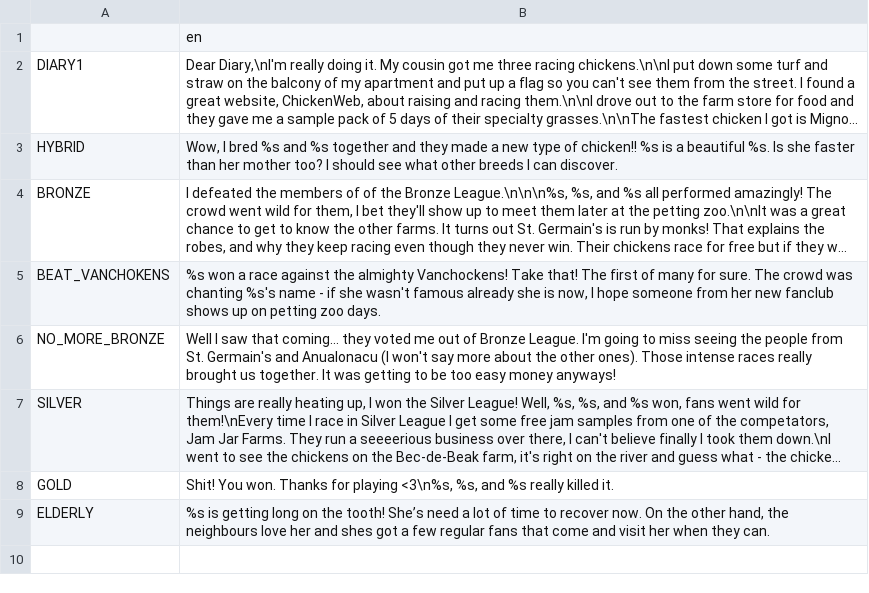
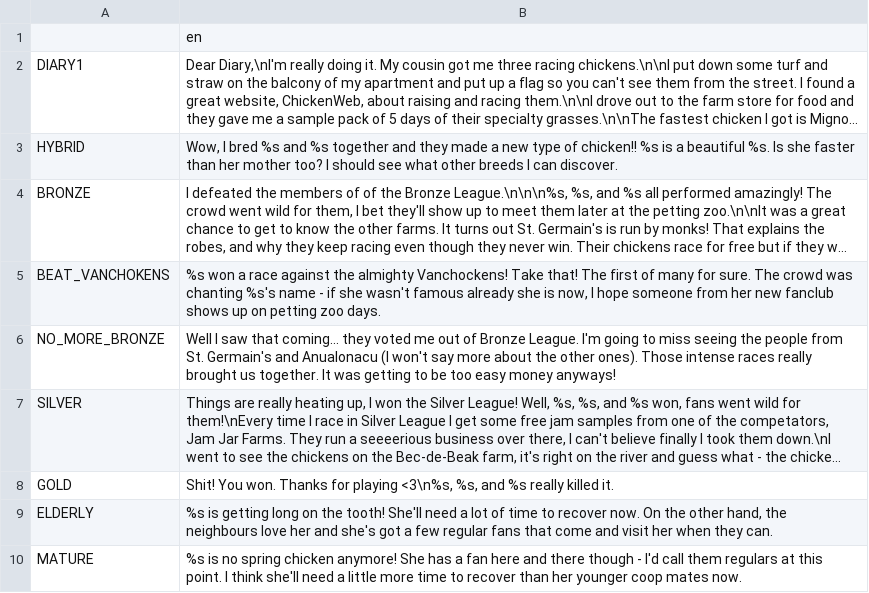
Before and after one commit to RoxT/Mignon, a CSV file: Project/Journal/event_dialog.csv, drawn as a sheet; long unchanged cells end in …; the diff names each change by its address in the sheet, - before the commit and + after, or states it on an @@ line.

Commit message:
petting zoo fixes, regulars

```diff
--- a/Project/Journal/event_dialog.csv
+++ b/Project/Journal/event_dialog.csv
-B9: …the tooth! She’s need a lot of time to recover now. On the other hand, the neighbours love her and shes got a…
+B9: …the tooth! She'll need a lot of time to recover now. On the other hand, the neighbours love her and she's got a…
+row 10: MATURE | %s is no spring chicken anymore! She has a fan here and there though - I'd call them regulars at this point. I think she'll need a little more time to recover than her younger coop mates now.
```
Also changed, not shown: 12 other files.
